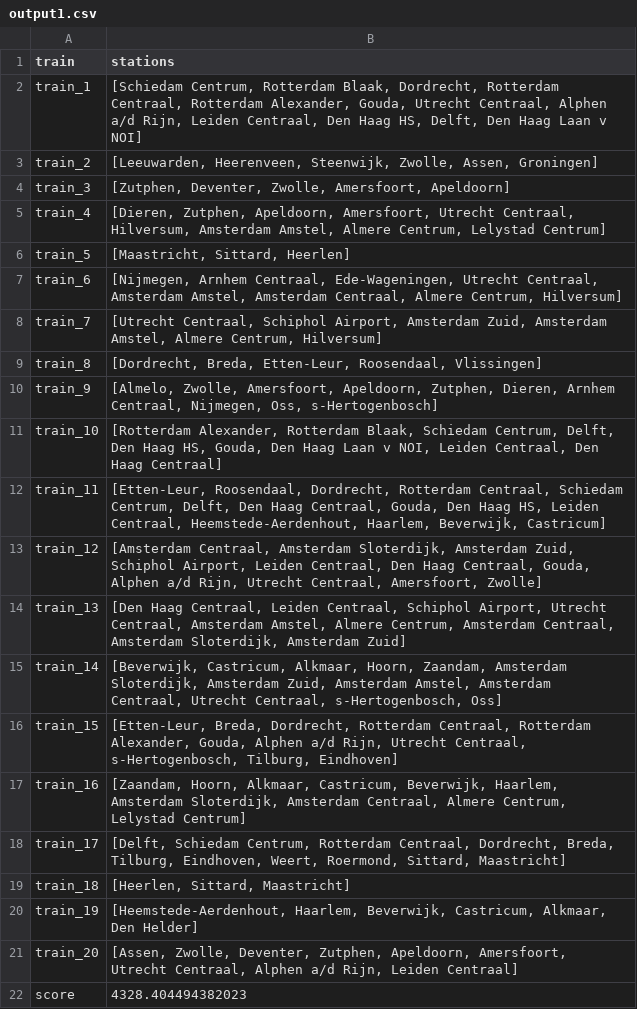
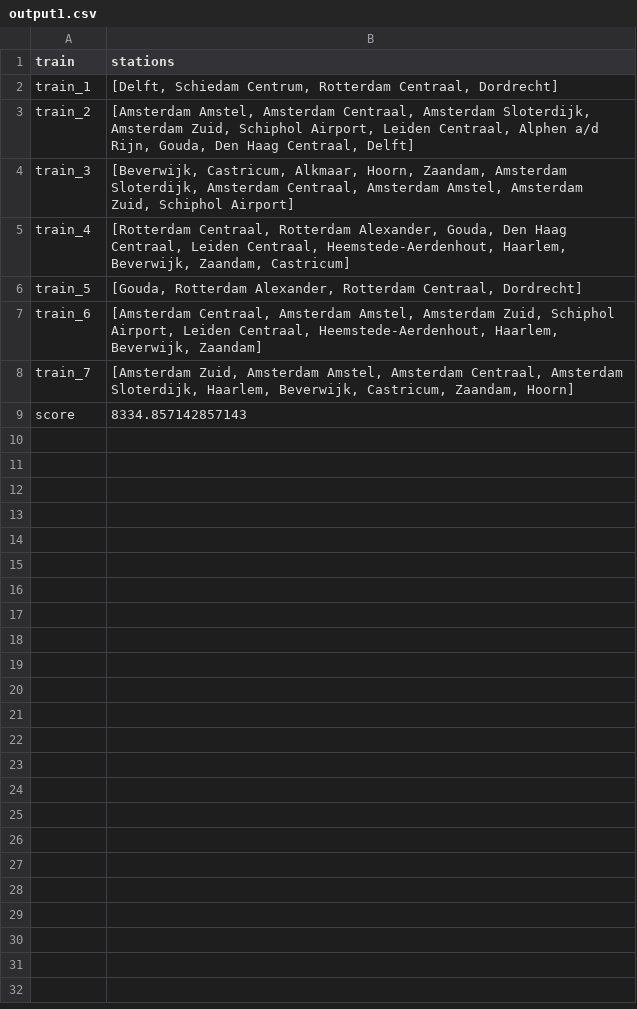
Before and after one commit to Jeteliens/RailNL, a CSV file: output1.csv, drawn as a sheet.

```diff
--- a/output1.csv
+++ b/output1.csv
@@ -1,22 +1,9 @@
 train,stations
-train_1,"[Schiedam Centrum, Rotterdam Blaak, Dordrecht, Rotterdam Centraal, Rotterdam Alexander, Gouda, Utrecht Centraal, Alphen a/d Rijn, Leiden Centraal, Den Haag HS, Delft, Den Haag Laan v NOI]"
-train_2,"[Leeuwarden, Heerenveen, Steenwijk, Zwolle, Assen, Groningen]"
-train_3,"[Zutphen, Deventer, Zwolle, Amersfoort, Apeldoorn]"
-train_4,"[Dieren, Zutphen, Apeldoorn, Amersfoort, Utrecht Centraal, Hilversum, Amsterdam Amstel, Almere Centrum, Lelystad Centrum]"
-train_5,"[Maastricht, Sittard, Heerlen]"
-train_6,"[Nijmegen, Arnhem Centraal, Ede-Wageningen, Utrecht Centraal, Amsterdam Amstel, Amsterdam Centraal, Almere Centrum, Hilversum]"
-train_7,"[Utrecht Centraal, Schiphol Airport, Amsterdam Zuid, Amsterdam Amstel, Almere Centrum, Hilversum]"
-train_8,"[Dordrecht, Breda, Etten-Leur, Roosendaal, Vlissingen]"
-train_9,"[Almelo, Zwolle, Amersfoort, Apeldoorn, Zutphen, Dieren, Arnhem Centraal, Nijmegen, Oss, s-Hertogenbosch]"
-train_10,"[Rotterdam Alexander, Rotterdam Blaak, Schiedam Centrum, Delft, Den Haag HS, Gouda, Den Haag Laan v NOI, Leiden Centraal, Den Haag Centraal]"
-train_11,"[Etten-Leur, Roosendaal, Dordrecht, Rotterdam Centraal, Schiedam Centrum, Delft, Den Haag Centraal, Gouda, Den Haag HS, Leiden Centraal, Heemstede-Aerdenhout, Haarlem, Beverwijk, Castricum]"
-train_12,"[Amsterdam Centraal, Amsterdam Sloterdijk, Amsterdam Zuid, Schiphol Airport, Leiden Centraal, Den Haag Centraal, Gouda, Alphen a/d Rijn, Utrecht Centraal, Amersfoort, Zwolle]"
-train_13,"[Den Haag Centraal, Leiden Centraal, Schiphol Airport, Utrecht Centraal, Amsterdam Amstel, Almere Centrum, Amsterdam Centraal, Amsterdam Sloterdijk, Amsterdam Zuid]"
-train_14,"[Beverwijk, Castricum, Alkmaar, Hoorn, Zaandam, Amsterdam Sloterdijk, Amsterdam Zuid, Amsterdam Amstel, Amsterdam Centraal, Utrecht Centraal, s-Hertogenbosch, Oss]"
-train_15,"[Etten-Leur, Breda, Dordrecht, Rotterdam Centraal, Rotterdam Alexander, Gouda, Alphen a/d Rijn, Utrecht Centraal, s-Hertogenbosch, Tilburg, Eindhoven]"
-train_16,"[Zaandam, Hoorn, Alkmaar, Castricum, Beverwijk, Haarlem, Amsterdam Sloterdijk, Amsterdam Centraal, Almere Centrum, Lelystad Centrum]"
-train_17,"[Delft, Schiedam Centrum, Rotterdam Centraal, Dordrecht, Breda, Tilburg, Eindhoven, Weert, Roermond, Sittard, Maastricht]"
-train_18,"[Heerlen, Sittard, Maastricht]"
-train_19,"[Heemstede-Aerdenhout, Haarlem, Beverwijk, Castricum, Alkmaar, Den Helder]"
-train_20,"[Assen, Zwolle, Deventer, Zutphen, Apeldoorn, Amersfoort, Utrecht Centraal, Alphen a/d Rijn, Leiden Centraal]"
-score,4328.404494382023
+train_1,"[Delft, Schiedam Centrum, Rotterdam Centraal, Dordrecht]"
+train_2,"[Amsterdam Amstel, Amsterdam Centraal, Amsterdam Sloterdijk, Amsterdam Zuid, Schiphol Airport, Leiden Centraal, Alphen a/d Rijn, Gouda, Den Haag Centraal, Delft]"
+train_3,"[Beverwijk, Castricum, Alkmaar, Hoorn, Zaandam, Amsterdam Sloterdijk, Amsterdam Centraal, Amsterdam Amstel, Amsterdam Zuid, Schiphol Airport]"
+train_4,"[Rotterdam Centraal, Rotterdam Alexander, Gouda, Den Haag Centraal, Leiden Centraal, Heemstede-Aerdenhout, Haarlem, Beverwijk, Zaandam, Castricum]"
+train_5,"[Gouda, Rotterdam Alexander, Rotterdam Centraal, Dordrecht]"
+train_6,"[Amsterdam Centraal, Amsterdam Amstel, Amsterdam Zuid, Schiphol Airport, Leiden Centraal, Heemstede-Aerdenhout, Haarlem, Beverwijk, Zaandam]"
+train_7,"[Amsterdam Zuid, Amsterdam Amstel, Amsterdam Centraal, Amsterdam Sloterdijk, Haarlem, Beverwijk, Castricum, Zaandam, Hoorn]"
+score,8334.857142857143
```
Also changed, not shown: 6 other files.
